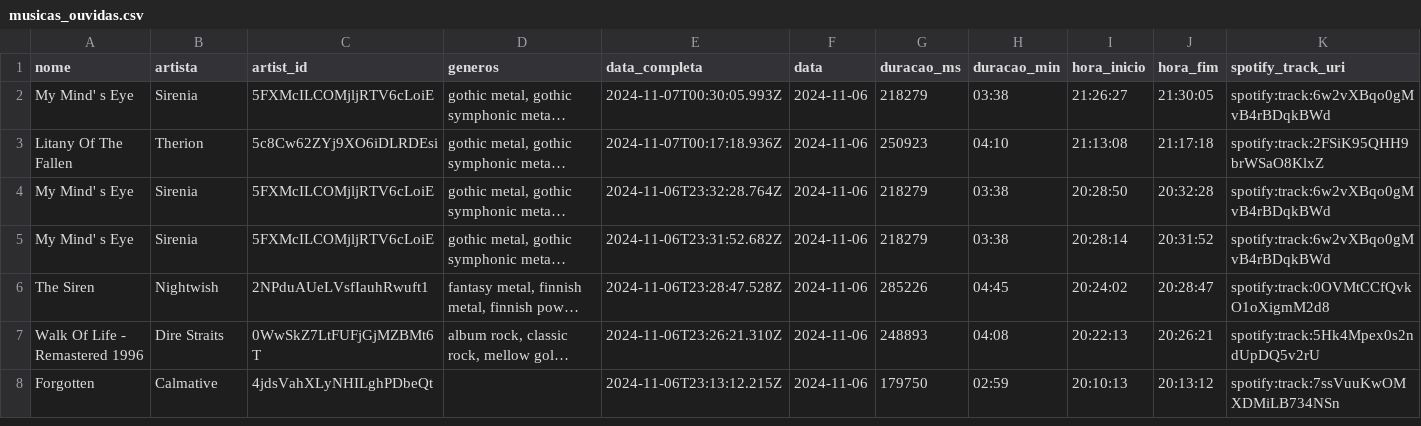
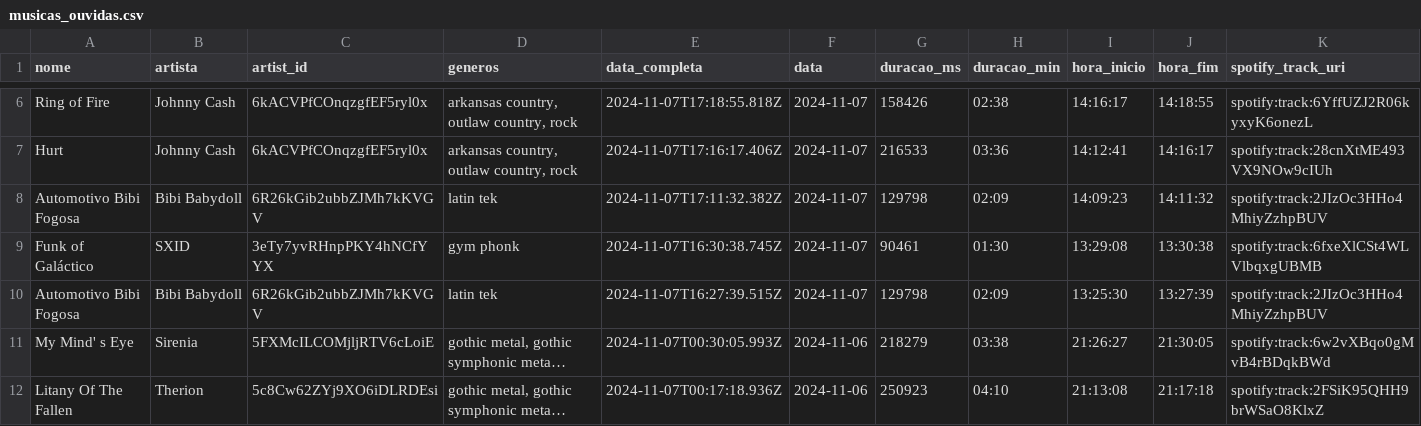
Before and after one commit to Sissaz/spotify, a CSV file: src/assets/musicas_ouvidas.csv, drawn as a sheet; only a part is shown, gaps mark what is left out; the shorter side is filled out with more unchanged rows; long unchanged cells end in …; rows hold the shown columns only; the diff covers the shown part only; the diff names each change by its address in the sheet, - before the commit and + after, or states it on an @@ line.

```diff
--- a/src/assets/musicas_ouvidas.csv
+++ b/src/assets/musicas_ouvidas.csv
+row 6: Ring of Fire | Johnny Cash | 6kACVPfCOnqzgfEF5ryl0x | arkansas country, outlaw country, rock | 2024-11-07T17:18:55.818Z | 2024-11-07 | 158426 | 02:38 | 14:16:17 | 14:18:55 | spotify:track:6YffUZJ2R06kyxyK6onezL
+row 7: Hurt | Johnny Cash | 6kACVPfCOnqzgfEF5ryl0x | arkansas country, outlaw country, rock | 2024-11-07T17:16:17.406Z | 2024-11-07 | 216533 | 03:36 | 14:12:41 | 14:16:17 | spotify:track:28cnXtME493VX9NOw9cIUh
+row 8: Automotivo Bibi Fogosa | Bibi Babydoll | 6R26kGib2ubbZJMh7kKVGV | latin tek | 2024-11-07T17:11:32.382Z | 2024-11-07 | 129798 | 02:09 | 14:09:23 | 14:11:32 | spotify:track:2JIzOc3HHo4MhiyZzhpBUV
+row 9: Funk of Galáctico | SXID | 3eTy7yvRHnpPKY4hNCfYYX | gym phonk | 2024-11-07T16:30:38.745Z | 2024-11-07 | 90461 | 01:30 | 13:29:08 | 13:30:38 | spotify:track:6fxeXlCSt4WLVlbqxgUBMB
+row 10: Automotivo Bibi Fogosa | Bibi Babydoll | 6R26kGib2ubbZJMh7kKVGV | latin tek | 2024-11-07T16:27:39.515Z | 2024-11-07 | 129798 | 02:09 | 13:25:30 | 13:27:39 | spotify:track:2JIzOc3HHo4MhiyZzhpBUV
```
Also changed, not shown: 4 added rows, 3 removed rows and 6 moved rows elsewhere in this file.
